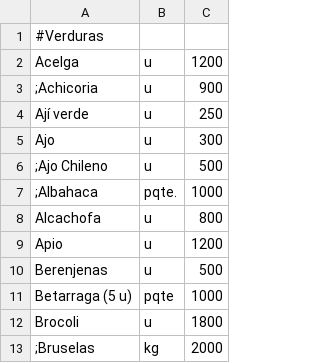
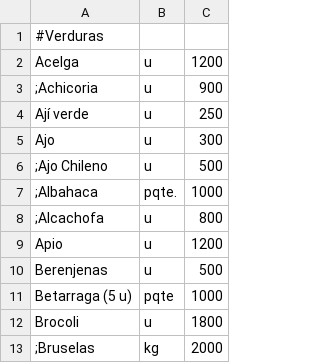
Before and after one commit to LaFeriaASuCasa/LaFeriaASuCasa.github.io, a CSV file: listado.csv, drawn as a sheet; only a part is shown.

Commit message:
Update listado.csv

```diff
--- a/listado.csv
+++ b/listado.csv
@@ -7,3 +7,3 @@ Ajo,u,300
 ;Albahaca,pqte.,1000
-Alcachofa,u,800
+;Alcachofa,u,800
 Apio,u,1200
```
